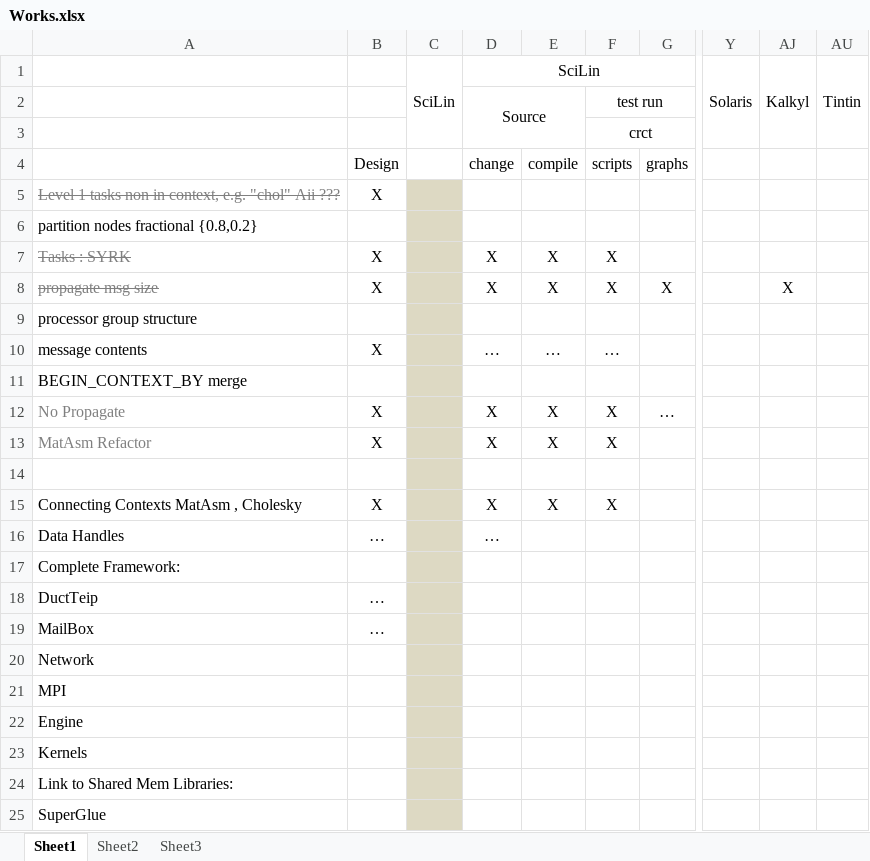
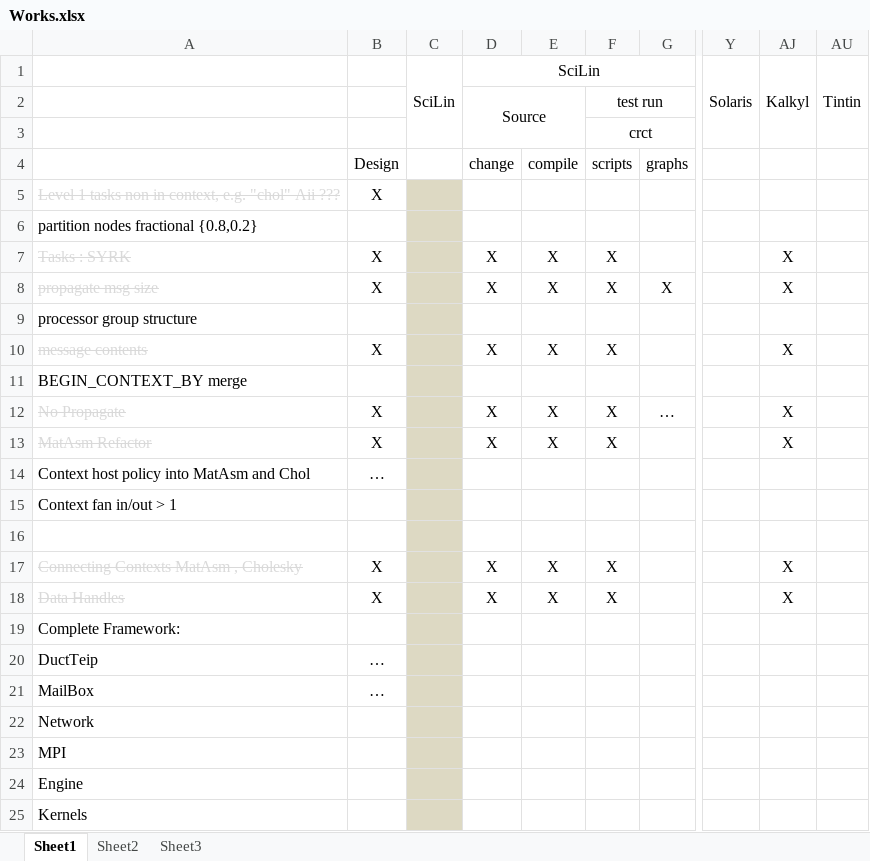
Before and after one commit to afshin-zafari/DuctTeip, an Excel workbook: ResStudio/Prototype/Works.xlsx, sheet Sheet1, drawn as a sheet; only a part is shown, gaps mark what is left out; the shorter side is filled out with more unchanged rows; values as stored, in another font and other column widths than the file's, no borders; addresses are those after the commit; rows hold the shown columns only; the diff names each change by its address in the sheet, - before the commit and + after, or states it on an @@ line.

```diff
--- a/ResStudio/Prototype/Works.xlsx (sheet Sheet1)
+++ b/ResStudio/Prototype/Works.xlsx (sheet Sheet1)
-A5 text colour: #7F7F7F
+A5 text colour: #D9D9D9
-A7:A8 text colour: #7F7F7F
+A7:A8 text colour: #D9D9D9
-AJ7: (empty)
+AJ7: X
@@ A10 strikethrough: off → on, text colour: black → #D9D9D9 @@
-D10: …
+D10: X
-E10: …
+E10: X
-F10: …
+F10: X
-AJ10: (empty)
+AJ10: X
@@ A12:A13 text colour: #7F7F7F → #D9D9D9, strikethrough: off → on @@
-AJ12:AJ13: (empty)
+AJ12:AJ13: X
+row 14: Context host policy into MatAsm and Chol | …
+row 15: Context fan in/out > 1
@@ A17:A18 strikethrough: off → on, text colour: black → #D9D9D9 @@
-AJ17:AJ18: (empty)
+AJ17:AJ18: X
-B18: …
+B18: X
-D18: …
+D18: X
-E18: (empty)
+E18: X
-F18: (empty)
+F18: X
```
Also changed, not shown: 1 other file.
